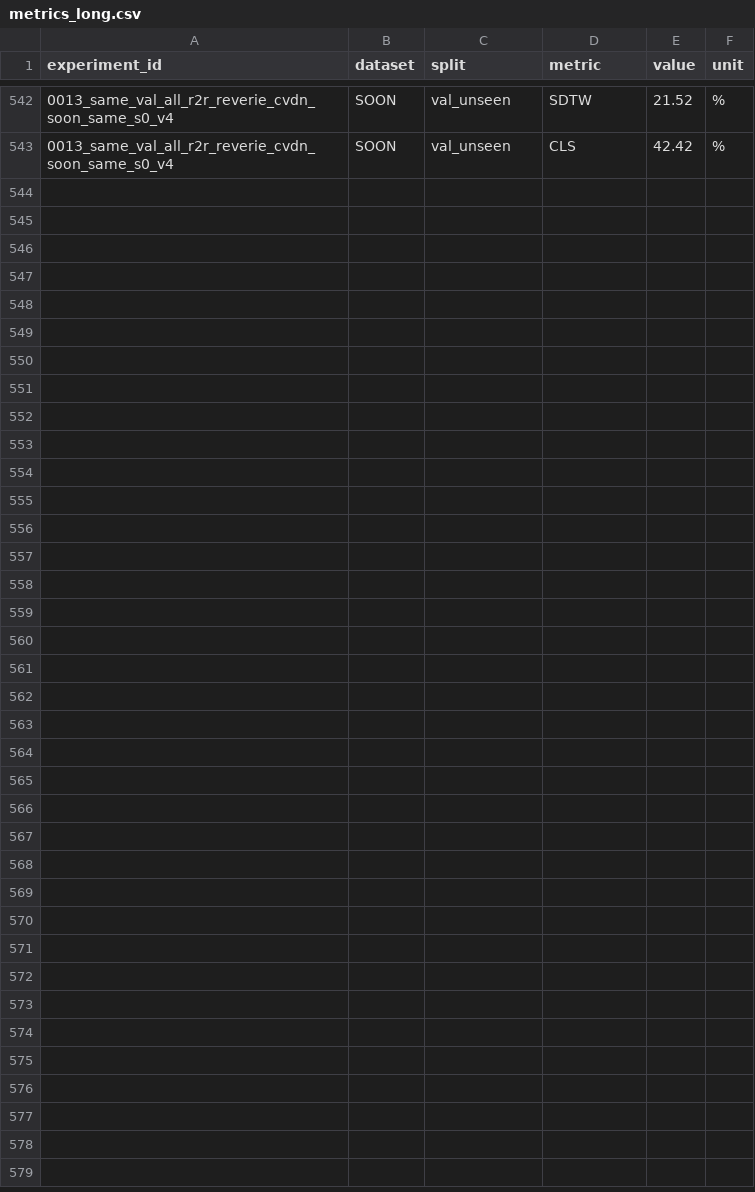
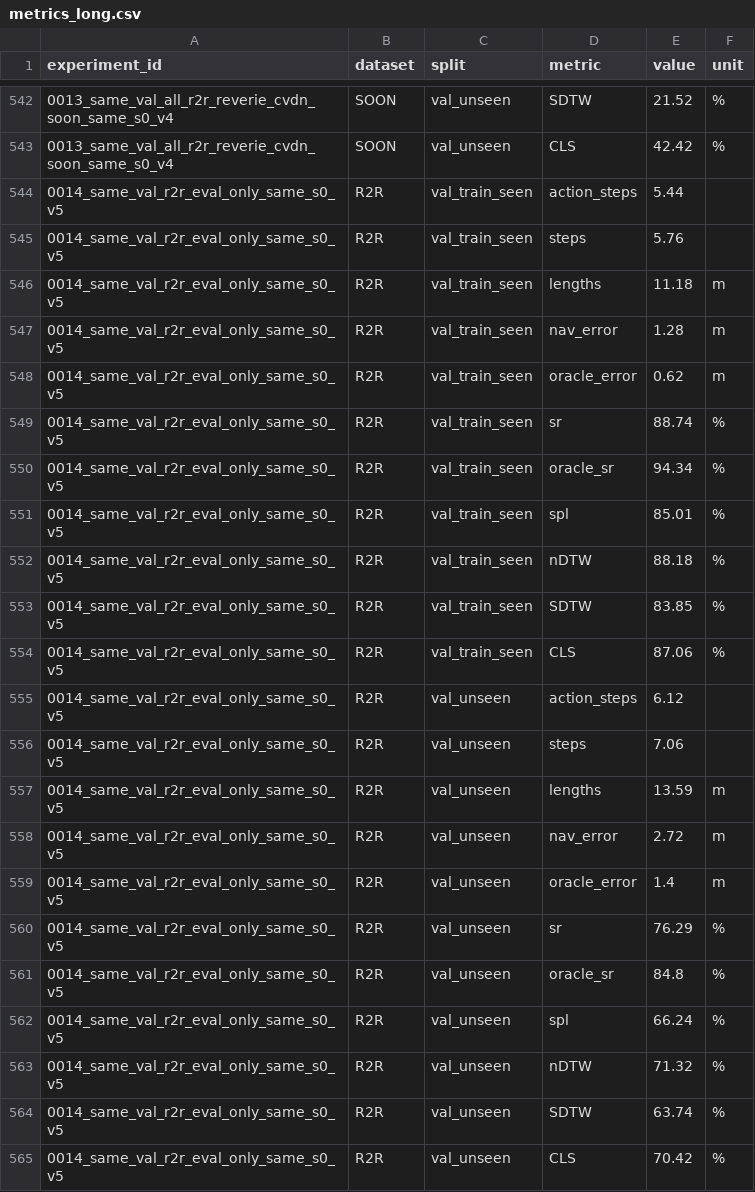
Before and after one commit to xzy2022/vln-lab, a CSV file: reports/tables/metrics_long.csv, drawn as a sheet; only a part is shown, gaps mark what is left out; the diff names each change by its address in the sheet, - before the commit and + after, or states it on an @@ line.

Commit message:
docs(report): 记录 SAME v5 R2R 评测结果
在 runs.csv 中登记 0014_same_val_r2r_eval_only_same_s0_v5 运行记录。

在 metrics_long.csv 中追加 R2R val_train_seen 和 val_unseen 的主要指标。

```diff
--- a/reports/tables/metrics_long.csv
+++ b/reports/tables/metrics_long.csv
+row 544: 0014_same_val_r2r_eval_only_same_s0_v5 | R2R | val_train_seen | action_steps | 5.44
+row 545: 0014_same_val_r2r_eval_only_same_s0_v5 | R2R | val_train_seen | steps | 5.76
+row 546: 0014_same_val_r2r_eval_only_same_s0_v5 | R2R | val_train_seen | lengths | 11.18 | m
+row 547: 0014_same_val_r2r_eval_only_same_s0_v5 | R2R | val_train_seen | nav_error | 1.28 | m
+row 548: 0014_same_val_r2r_eval_only_same_s0_v5 | R2R | val_train_seen | oracle_error | 0.62 | m
+row 549: 0014_same_val_r2r_eval_only_same_s0_v5 | R2R | val_train_seen | sr | 88.74 | %
+row 550: 0014_same_val_r2r_eval_only_same_s0_v5 | R2R | val_train_seen | oracle_sr | 94.34 | %
+row 551: 0014_same_val_r2r_eval_only_same_s0_v5 | R2R | val_train_seen | spl | 85.01 | %
+row 552: 0014_same_val_r2r_eval_only_same_s0_v5 | R2R | val_train_seen | nDTW | 88.18 | %
+row 553: 0014_same_val_r2r_eval_only_same_s0_v5 | R2R | val_train_seen | SDTW | 83.85 | %
+row 554: 0014_same_val_r2r_eval_only_same_s0_v5 | R2R | val_train_seen | CLS | 87.06 | %
+row 555: 0014_same_val_r2r_eval_only_same_s0_v5 | R2R | val_unseen | action_steps | 6.12
+row 556: 0014_same_val_r2r_eval_only_same_s0_v5 | R2R | val_unseen | steps | 7.06
+row 557: 0014_same_val_r2r_eval_only_same_s0_v5 | R2R | val_unseen | lengths | 13.59 | m
+row 558: 0014_same_val_r2r_eval_only_same_s0_v5 | R2R | val_unseen | nav_error | 2.72 | m
+row 559: 0014_same_val_r2r_eval_only_same_s0_v5 | R2R | val_unseen | oracle_error | 1.4 | m
+row 560: 0014_same_val_r2r_eval_only_same_s0_v5 | R2R | val_unseen | sr | 76.29 | %
+row 561: 0014_same_val_r2r_eval_only_same_s0_v5 | R2R | val_unseen | oracle_sr | 84.8 | %
+row 562: 0014_same_val_r2r_eval_only_same_s0_v5 | R2R | val_unseen | spl | 66.24 | %
+row 563: 0014_same_val_r2r_eval_only_same_s0_v5 | R2R | val_unseen | nDTW | 71.32 | %
+row 564: 0014_same_val_r2r_eval_only_same_s0_v5 | R2R | val_unseen | SDTW | 63.74 | %
+row 565: 0014_same_val_r2r_eval_only_same_s0_v5 | R2R | val_unseen | CLS | 70.42 | %
```
Also changed, not shown: reports/tables/runs.csv.
